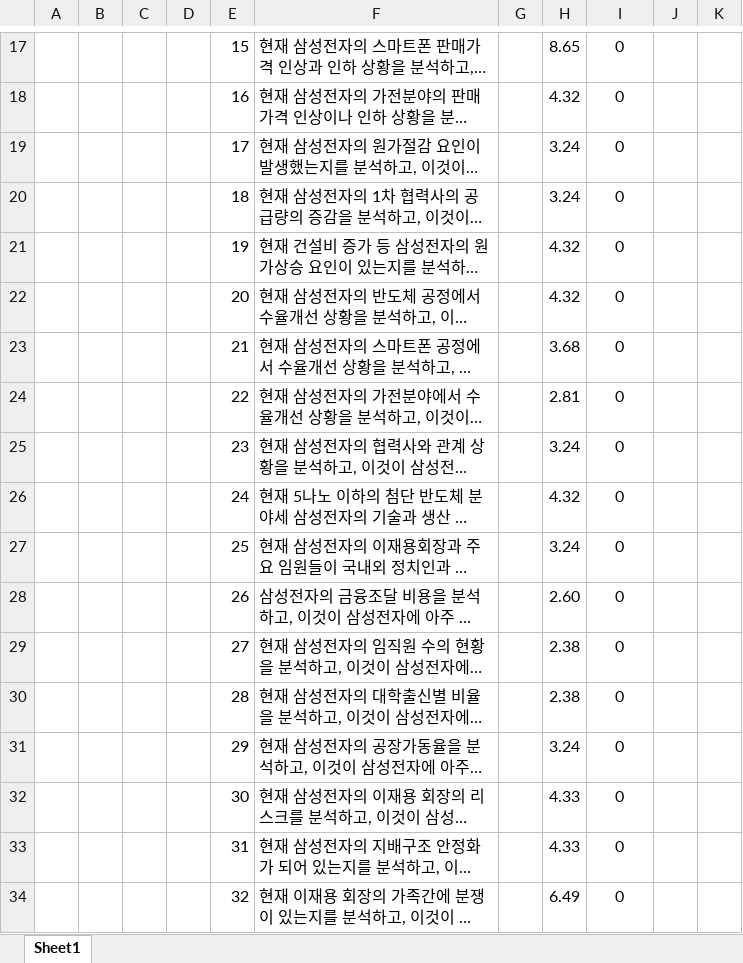
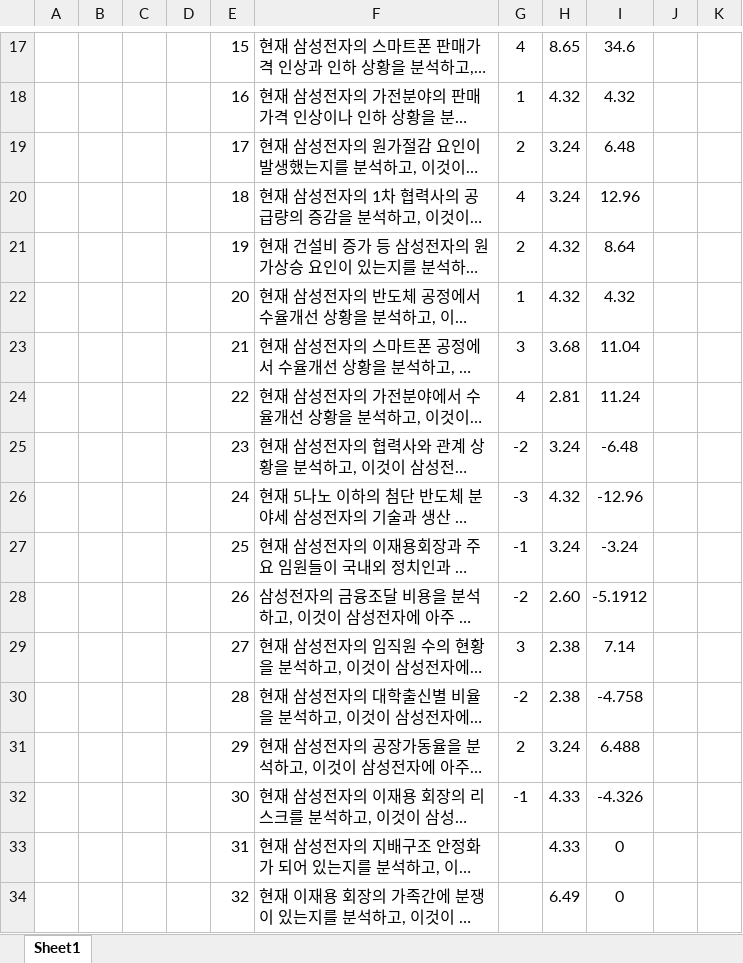
Before and after one commit to ttaebari/QnA, an Excel workbook: testqna.xlsx, sheet Sheet1, drawn as a sheet; only a part is shown, gaps mark what is left out; long unchanged cells end in …; values as stored, in another font and other column widths than the file's, no borders; conditional formats not drawn; the diff covers the shown part only; the diff names each change by its address in the sheet, - before the commit and + after, or states it on an @@ line.

```diff
--- a/testqna.xlsx (sheet Sheet1)
+++ b/testqna.xlsx (sheet Sheet1)
-G17: (empty)
+G17: 4
-I17: 0
+I17: 34.6
-G18: (empty)
+G18: 1
-I18: 0
+I18: 4.32
-G19: (empty)
+G19: 2
-I19: 0
+I19: 6.48
-G20: (empty)
+G20: 4
-I20: 0
+I20: 12.96
-G21: (empty)
+G21: 2
-I21: 0
+I21: 8.64
-G22: (empty)
+G22: 1
-I22: 0
+I22: 4.32
-G23: (empty)
+G23: 3
-I23: 0
+I23: 11.04
-G24: (empty)
+G24: 4
-I24: 0
+I24: 11.24
-G25: (empty)
+G25: -2
-I25: 0
+I25: -6.48
-G26: (empty)
+G26: -3
-I26: 0
+I26: -12.96
-G27: (empty)
+G27: -1
-I27: 0
+I27: -3.24
-G28: (empty)
+G28: -2
-I28: 0
+I28: -5.1912
-G29: (empty)
+G29: 3
-I29: 0
+I29: 7.14
-G30: (empty)
+G30: -2
-I30: 0
+I30: -4.758
-G31: (empty)
+G31: 2
-I31: 0
+I31: 6.488
-G32: (empty)
+G32: -1
-I32: 0
+I32: -4.326
```
Also changed, not shown: 4 added rows, 4 removed rows and 23 edited cells elsewhere in this sheet, 8 other files.
